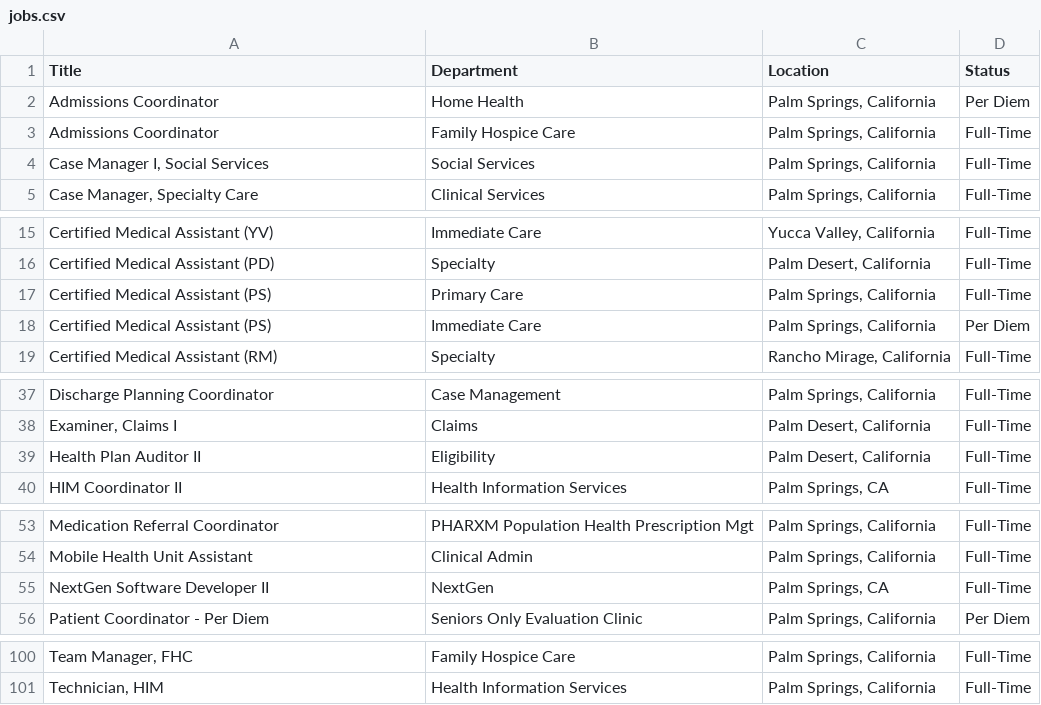
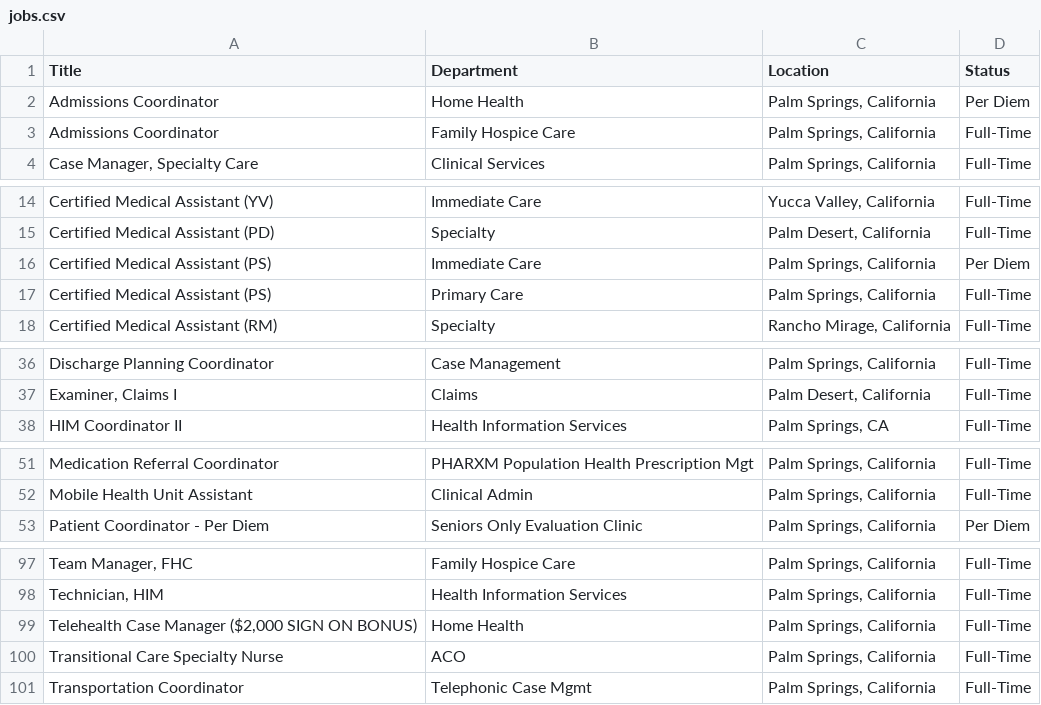
Before and after one commit to ryancheley/dohc_jobs, a CSV file: jobs.csv, drawn as a sheet; only a part is shown, gaps mark what is left out; removed rows and columns are numbered as before the commit, all else as after; the diff covers the shown part only; the diff names each change by its address in the sheet, - before the commit and + after, or states it on an @@ line.

```diff
--- a/jobs.csv
+++ b/jobs.csv
-row 4: Case Manager I, Social Services | Social Services | Palm Springs, California | Full-Time
@@ row 18 moved to row 16: Certified Medical Assistant (PS) @@
-row 39: Health Plan Auditor II | Eligibility | Palm Desert, California | Full-Time
-row 55: NextGen Software Developer II | NextGen | Palm Springs, CA | Full-Time
+row 99: Telehealth Case Manager ($2,000 SIGN ON BONUS) | Home Health | Palm Springs, California | Full-Time
+row 100: Transitional Care Specialty Nurse | ACO | Palm Springs, California | Full-Time
+row 101: Transportation Coordinator | Telephonic Case Mgmt | Palm Springs, California | Full-Time
```
Also changed, not shown: 1 moved row elsewhere in this file.
